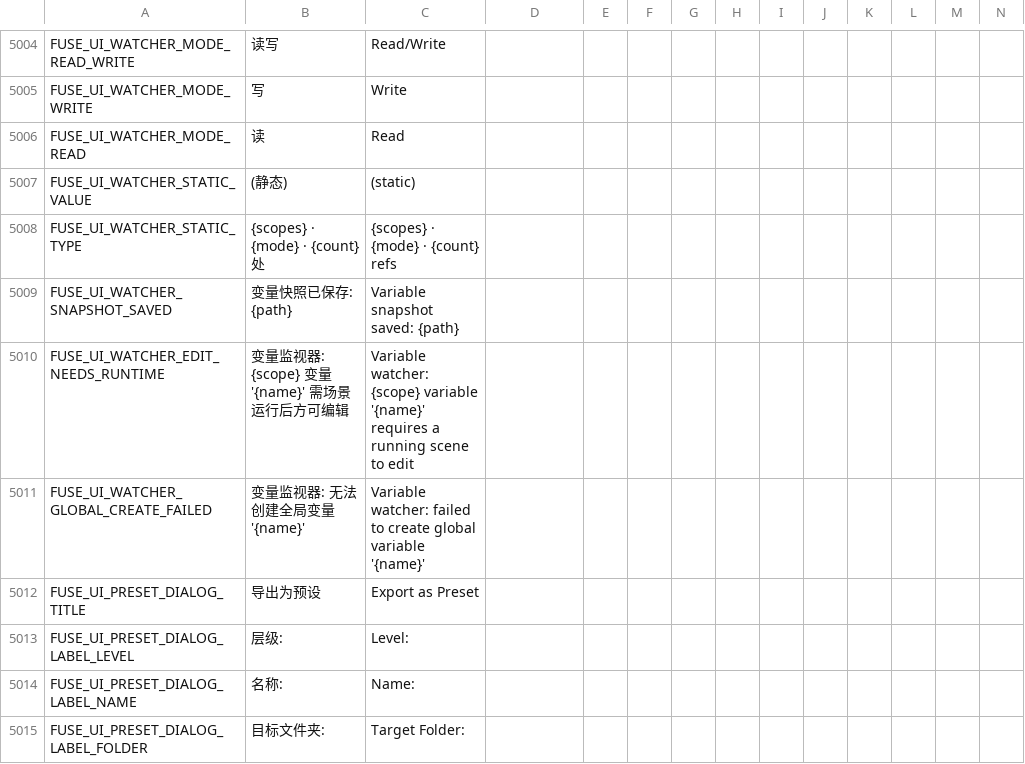
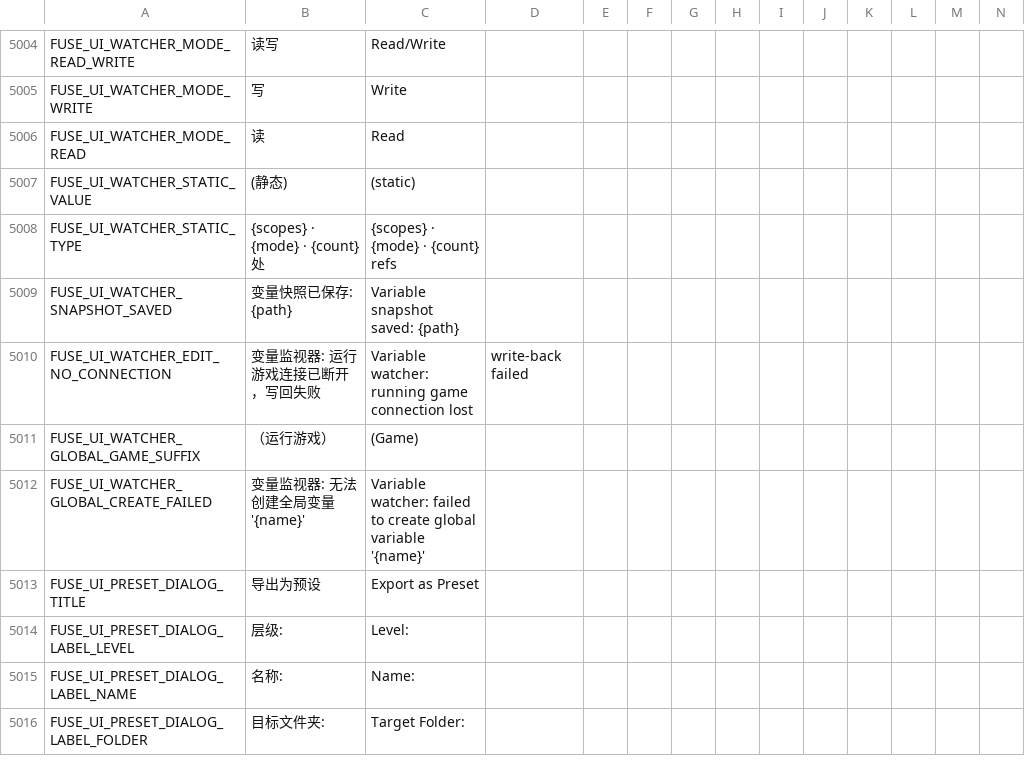
Before and after one commit to kenyonxu/fuse, a CSV file: addons/fuse/localization/translations.csv, drawn as a sheet; only a part is shown, gaps mark what is left out; removed rows and columns are numbered as before the commit, all else as after; rows hold the shown columns only; the diff names each change by its address in the sheet, - before the commit and + after, or states it on an @@ line.

Commit message:
chore(l10n): watcher 运行时编辑文案——新增断连提示与 Global 来源后缀，移除失效的 EDIT_NEEDS_RUNTIME
（.translation 再生推迟至手动验收，编辑器内新文案暂回退显示 key）

```diff
--- a/addons/fuse/localization/translations.csv
+++ b/addons/fuse/localization/translations.csv
-row 5010: FUSE_UI_WATCHER_EDIT_NEEDS_RUNTIME | 变量监视器: {scope} 变量 '{name}' 需场景运行后方可编辑 | Variable watcher: {scope} variable '{name}' requires a running scene to edit
+row 5010: FUSE_UI_WATCHER_EDIT_NO_CONNECTION | 变量监视器: 运行游戏连接已断开，写回失败 | Variable watcher: running game connection lost | write-back failed
+row 5011: FUSE_UI_WATCHER_GLOBAL_GAME_SUFFIX | （运行游戏） | (Game)
```
